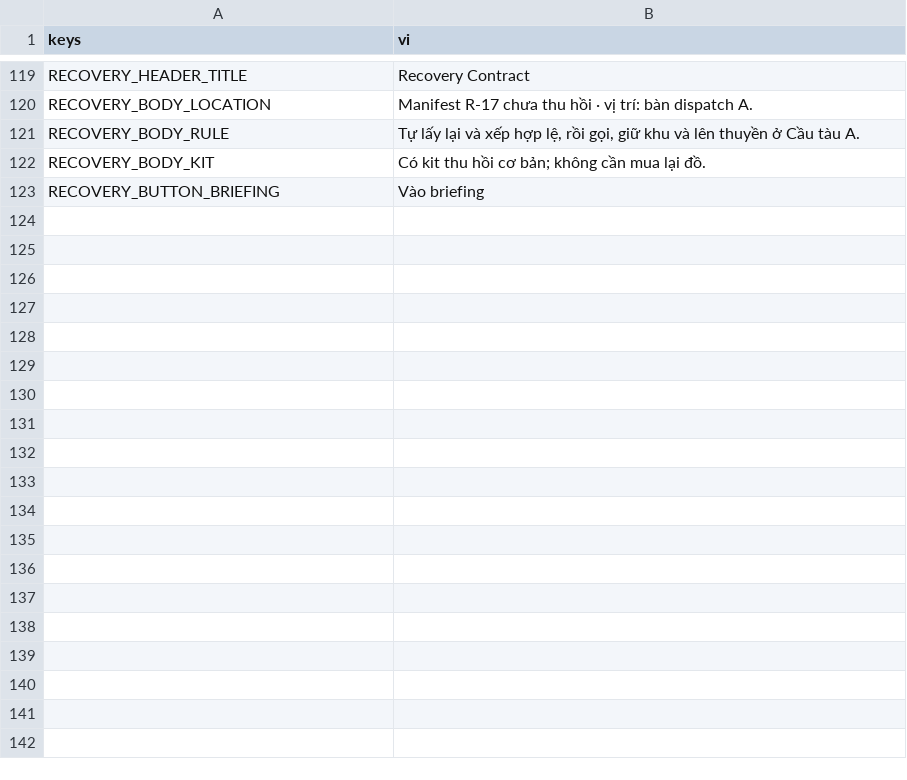
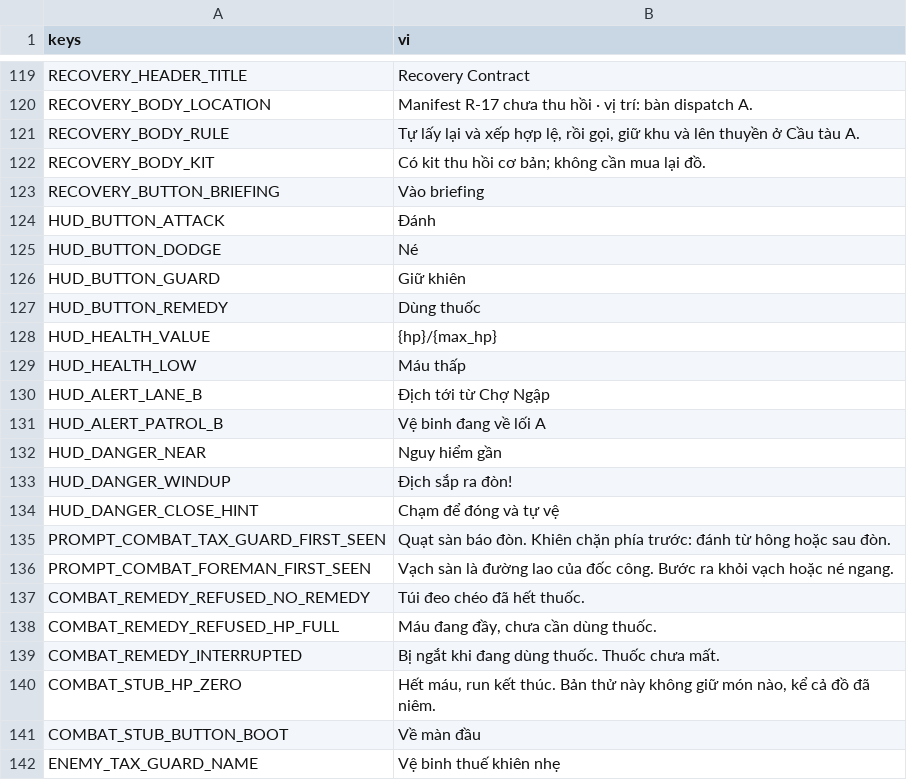
Before and after one commit to hieuphung41/game-shit, a CSV file: game/i18n/strings.csv, drawn as a sheet; only a part is shown, gaps mark what is left out; the diff covers the shown part only; the diff names each change by its address in the sheet, - before the commit and + after, or states it on an @@ line.

Commit message:
TASK-20261106-84: Chữ in-game S03 — card loot B (tên item, 1 dòng lore), nút/HUD combat, câu báo địch lane B, stub hết máu (#28)
Thêm 56 key S03 vào cuối game/i18n/strings.csv. Các key gồm: nút combat, máu, thuốc, cảnh báo lane B và patrol, D1, prompt khi lần đầu gặp vệ binh và đốc công, tên 2 vai địch, card cache B (2 món, đủ 6 dòng, lore nguyên văn), lưới O3B và stub HP 0. Thêm mục S03 vào contract-1-strings.md: bảng key có cột Tối đa và Dài, giới hạn mới ở §1, và 'Đề xuất glossary S03' proposed ở §3. Không sửa key S02 nào. Gate docs và art xanh.

Studio-Card: TASK-20261106-84
Studio-Agent: narrative-writer

```diff
--- a/game/i18n/strings.csv
+++ b/game/i18n/strings.csv
+row 124: HUD_BUTTON_ATTACK | Đánh
+row 125: HUD_BUTTON_DODGE | Né
+row 126: HUD_BUTTON_GUARD | Giữ khiên
+row 127: HUD_BUTTON_REMEDY | Dùng thuốc
+row 128: HUD_HEALTH_VALUE | {hp}/{max_hp}
+row 129: HUD_HEALTH_LOW | Máu thấp
+row 130: HUD_ALERT_LANE_B | Địch tới từ Chợ Ngập
+row 131: HUD_ALERT_PATROL_B | Vệ binh đang về lối A
+row 132: HUD_DANGER_NEAR | Nguy hiểm gần
+row 133: HUD_DANGER_WINDUP | Địch sắp ra đòn!
+row 134: HUD_DANGER_CLOSE_HINT | Chạm để đóng và tự vệ
+row 135: PROMPT_COMBAT_TAX_GUARD_FIRST_SEEN | Quạt sàn báo đòn. Khiên chặn phía trước: đánh từ hông hoặc sau đòn.
+row 136: PROMPT_COMBAT_FOREMAN_FIRST_SEEN | Vạch sàn là đường lao của đốc công. Bước ra khỏi vạch hoặc né ngang.
+row 137: COMBAT_REMEDY_REFUSED_NO_REMEDY | Túi đeo chéo đã hết thuốc.
+row 138: COMBAT_REMEDY_REFUSED_HP_FULL | Máu đang đầy, chưa cần dùng thuốc.
+row 139: COMBAT_REMEDY_INTERRUPTED | Bị ngắt khi đang dùng thuốc. Thuốc chưa mất.
+row 140: COMBAT_STUB_HP_ZERO | Hết máu, run kết thúc. Bản thử này không giữ món nào, kể cả đồ đã niêm.
+row 141: COMBAT_STUB_BUTTON_BOOT | Về màn đầu
+row 142: ENEMY_TAX_GUARD_NAME | Vệ binh thuế khiên nhẹ
```
Also changed, not shown: 37 added rows elsewhere in this file, 1 other file.
